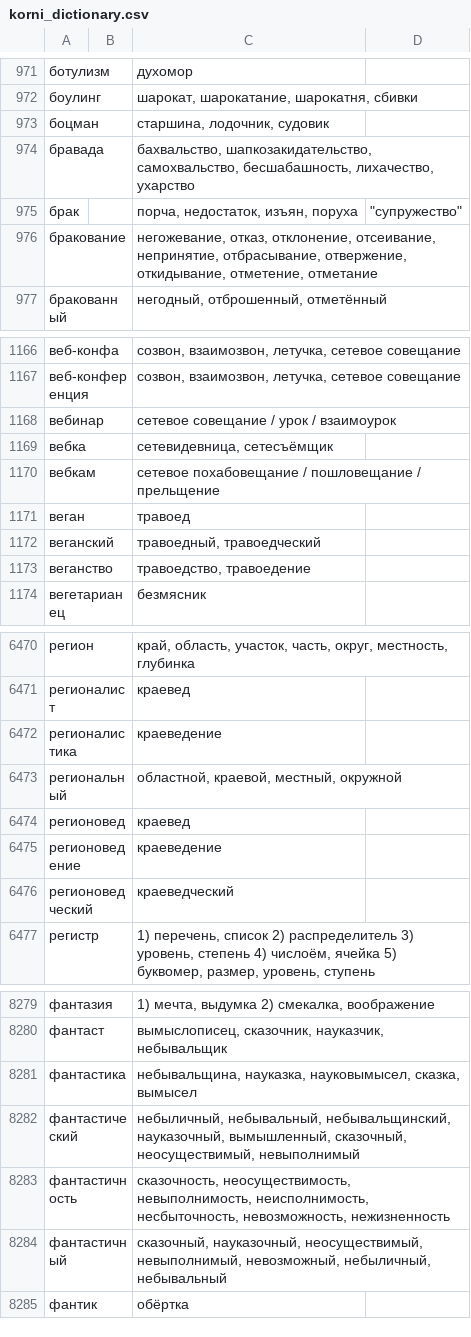
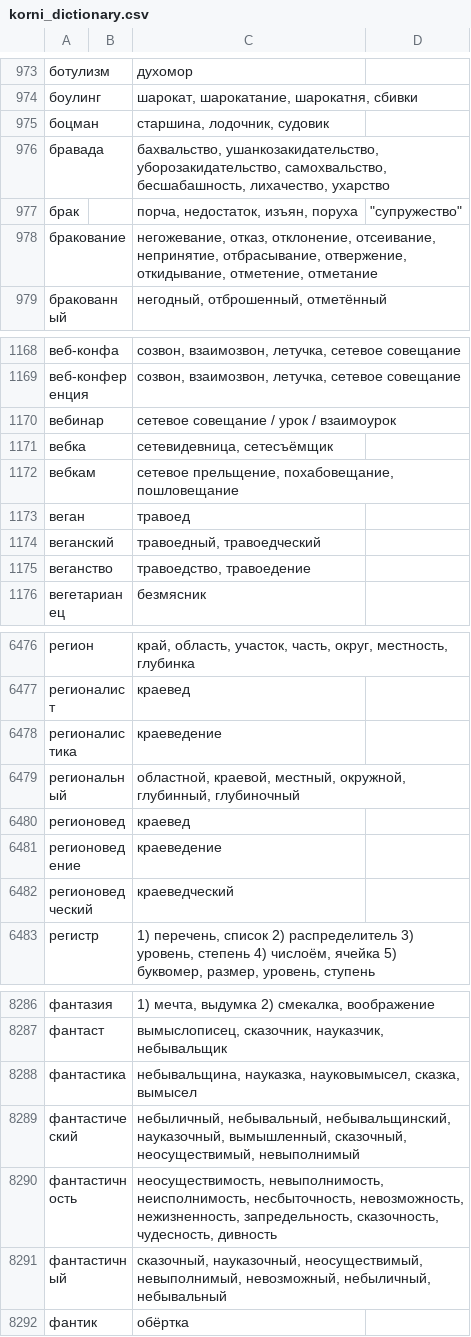
Before and after one commit to griever-gf/korni_russkogo, a CSV file: data/korni_dictionary.csv, drawn as a sheet; only a part is shown, gaps mark what is left out; the diff covers the shown part only.

```diff
--- a/data/korni_dictionary.csv
+++ b/data/korni_dictionary.csv
@@ -973,3 +975,3 @@
 боцман;;старшина, лодочник, судовик;
-бравада;;бахвальство, шапкозакидательство, самохвальство, бесшабашность, лихачество, ухарство;
+бравада;;бахвальство, ушанкозакидательство, уборозакидательство, самохвальство, бесшабашность, лихачество, ухарство;
 брак;;порча, недостаток, изъян, поруха;"""супружество"""
@@ -1169,3 +1171,3 @@
 вебка;;сетевидевница, сетесъёмщик;
-вебкам;;сетевое похабовещание / пошловещание / прельщение;
+вебкам;;сетевое прельщение, похабовещание, пошловещание;
 веган;;травоед;
@@ -6472,3 +6478,3 @@
 регионалистика;;краеведение;
-региональный;;областной, краевой, местный, окружной;
+региональный;;областной, краевой, местный, окружной, глубинный, глубиночный;
 регионовед;;краевед;
@@ -8282,3 +8289,3 @@
 фантастический;;небыличный, небывальный, небывальщинский, науказочный, вымышленный, сказочный, неосуществимый, невыполнимый;
-фантастичность;;сказочность, неосуществимость, невыполнимость, неисполнимость, несбыточность, невозможность, нежизненность;
+фантастичность;;неосуществимость, невыполнимость, неисполнимость, несбыточность, невозможность, нежизненность, запредельность, сказочность, чудесность, дивность;
 фантастичный;;сказочный, науказочный, неосуществимый, невыполнимый, невозможный, небыличный, небывальный;
```
Also changed, not shown: 10 added rows and 4 edited cells elsewhere in this file, 1 other file.
